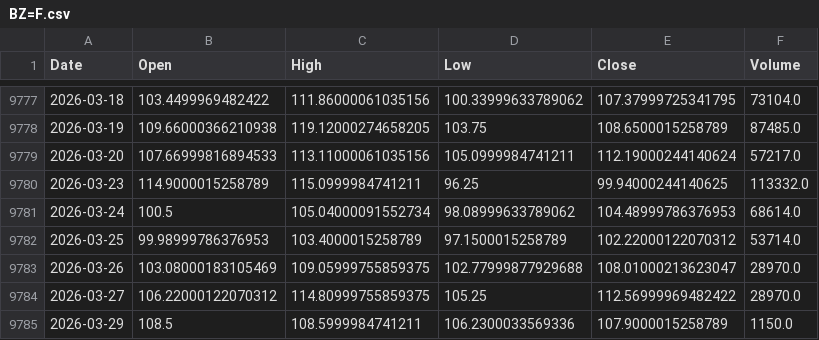
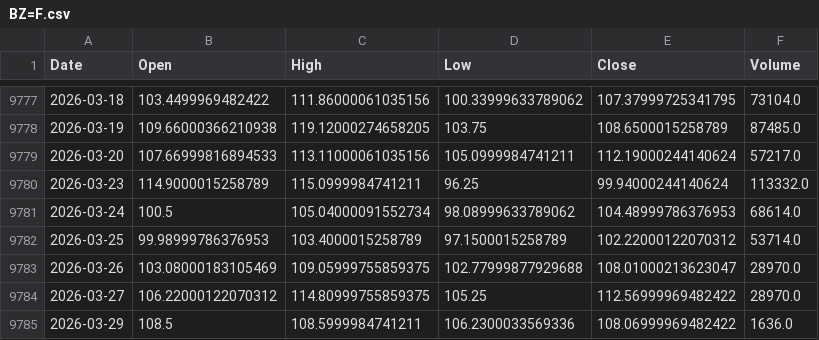
Before and after one commit to QuimEsc/ProvesInicials, a CSV file: dades_historiques/BZ=F.csv, drawn as a sheet; only a part is shown, gaps mark what is left out.

```diff
--- a/dades_historiques/BZ=F.csv
+++ b/dades_historiques/BZ=F.csv
@@ -9779,3 +9779,3 @@ Date,Open,High,Low,Close,Volume
 2026-03-20,107.66999816894533,113.11000061035156,105.0999984741211,112.19000244140624,57217.0
-2026-03-23,114.9000015258789,115.0999984741211,96.25,99.94000244140625,113332.0
+2026-03-23,114.9000015258789,115.0999984741211,96.25,99.94000244140624,113332.0
 2026-03-24,100.5,105.04000091552734,98.08999633789062,104.48999786376953,68614.0
@@ -9784,2 +9784,2 @@ Date,Open,High,Low,Close,Volume
 2026-03-27,106.22000122070312,114.80999755859375,105.25,112.56999969482422,28970.0
-2026-03-29,108.5,108.5999984741211,106.2300033569336,107.9000015258789,1150.0
+2026-03-29,108.5,108.5999984741211,106.2300033569336,108.06999969482422,1636.0
```
Also changed, not shown: dades_historiques/BTC-USD.csv, dades_historiques/GC=F.csv, 19 other files.
